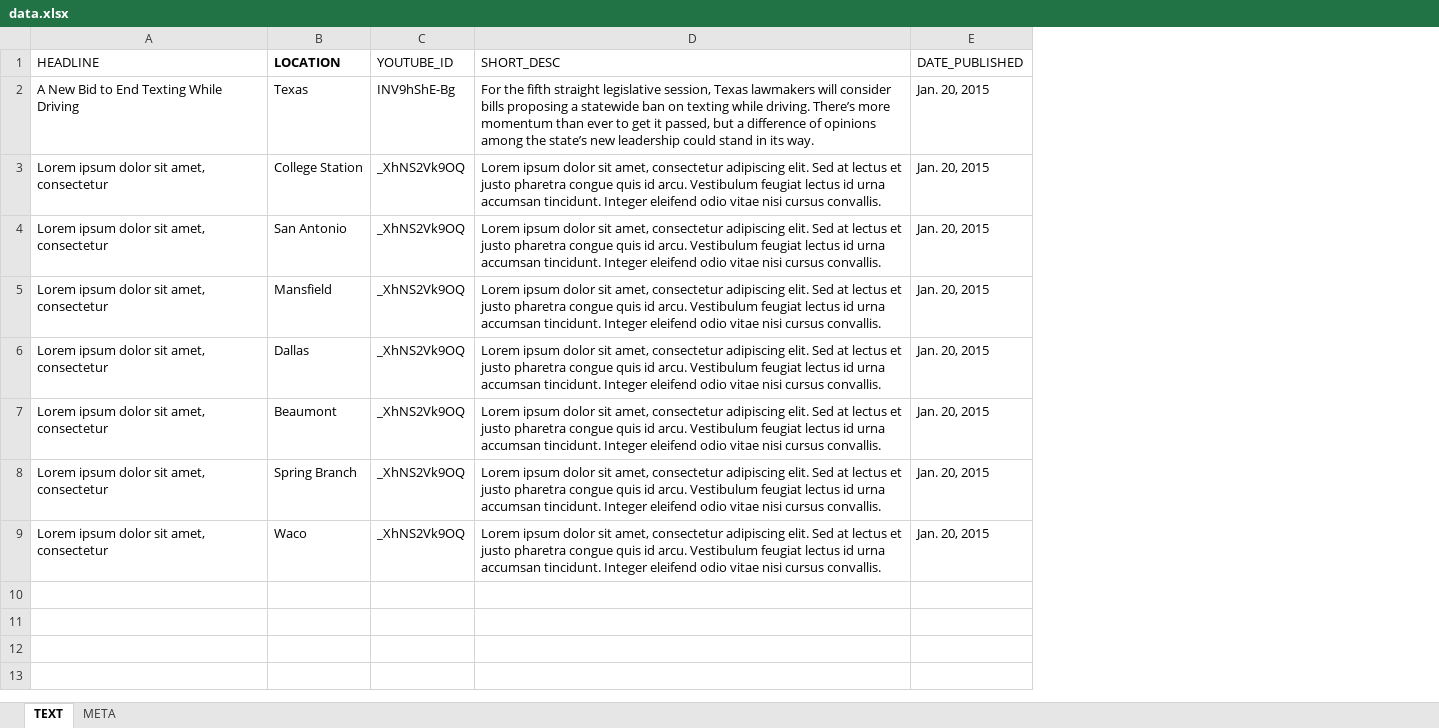
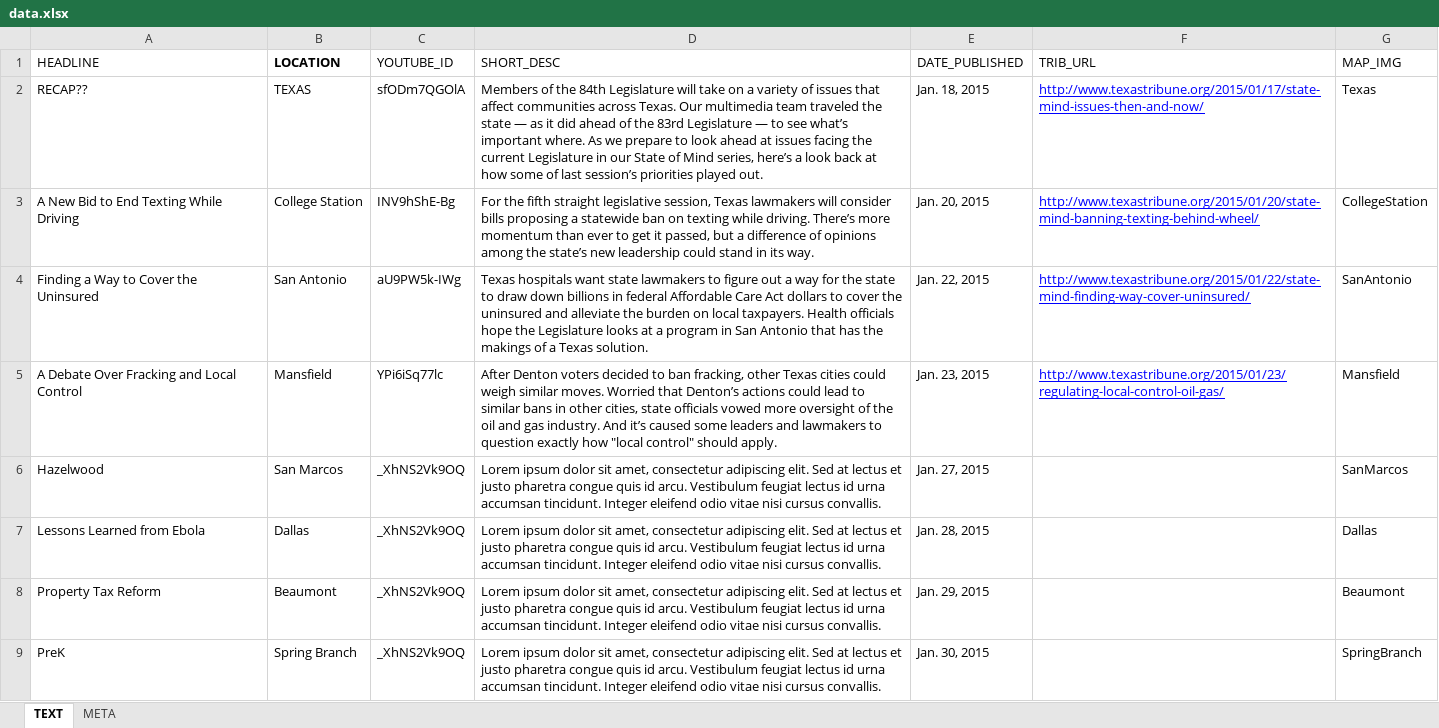
Before and after one commit to texastribune/state-of-mind-15, an Excel workbook: data.xlsx, sheet TEXT, drawn as a sheet; values as stored, in another font and other column widths than the file's, no borders; charts and pictures not drawn; removed rows and columns are numbered as before the commit, all else as after; the diff names each change by its address in the sheet, - before the commit and + after, or states it on an @@ line.

```diff
--- a/data.xlsx (sheet TEXT)
+++ b/data.xlsx (sheet TEXT)
+column F (TRIB_URL), rows 3-5: http://www.texastribune.org/2015/01/20/state-mind-banning-texting-behind-wheel/ | http://www.texastribune.org/2015/01/22/state-mind-finding-way-cover-uninsured/ | http://www.texastribune.org/2015/01/23/regulating-local-control-oil-gas/
+column G (MAP_IMG), rows 3-5: CollegeStation | SanAntonio | Mansfield; rows 7-9: Dallas | Beaumont | SpringBranch
-row 2: A New Bid to End Texting While Driving | Texas | INV9hShE-Bg | For the fifth straight legislative session, Texas lawmakers will consider bills proposing a statewide ban on texting while driving. There’s more momentum than ever to get it passed, but a difference of opinions among the state’s new leadership could stand in its way. | Jan. 20, 2015
+row 2: RECAP?? | TEXAS | sfODm7QGOlA | Members of the 84th Legislature will take on a variety of issues that affect communities across Texas. Our multimedia team traveled the state — as it did ahead of the 83rd Legislature — to see what’s important where. As we prepare to look ahead at issues facing the current Legislature in our State of Mind series, here’s a look back at how some of last session’s priorities played out. | Jan. 18, 2015 | http://www.texastribune.org/2015/01/17/state-mind-issues-then-and-now/ | Texas
-A3 (HEADLINE): Lorem ipsum dolor sit amet, consectetur
+A3 (HEADLINE): A New Bid to End Texting While Driving
-C3 (YOUTUBE_ID): _XhNS2Vk9OQ
+C3 (YOUTUBE_ID): INV9hShE-Bg
-D3 (SHORT_DESC): Lorem ipsum dolor sit amet, consectetur adipiscing elit. Sed at lectus et justo pharetra congue quis id arcu. Vestibulum feugiat lectus id urna accumsan tincidunt. Integer eleifend odio vitae nisi cursus convallis.
+D3 (SHORT_DESC): For the fifth straight legislative session, Texas lawmakers will consider bills proposing a statewide ban on texting while driving. There’s more momentum than ever to get it passed, but a difference of opinions among the state’s new leadership could stand in its way.
-A4 (HEADLINE): Lorem ipsum dolor sit amet, consectetur
+A4 (HEADLINE): Finding a Way to Cover the Uninsured
-C4 (YOUTUBE_ID): _XhNS2Vk9OQ
+C4 (YOUTUBE_ID): aU9PW5k-IWg
-D4 (SHORT_DESC): Lorem ipsum dolor sit amet, consectetur adipiscing elit. Sed at lectus et justo pharetra congue quis id arcu. Vestibulum feugiat lectus id urna accumsan tincidunt. Integer eleifend odio vitae nisi cursus convallis.
+D4 (SHORT_DESC): Texas hospitals want state lawmakers to figure out a way for the state to draw down billions in federal Affordable Care Act dollars to cover the uninsured and alleviate the burden on local taxpayers. Health officials hope the Legislature looks at a program in San Antonio that has the makings of a Texas solution.
-E4 (DATE_PUBLISHED): Jan. 20, 2015
+E4 (DATE_PUBLISHED): Jan. 22, 2015
-A5 (HEADLINE): Lorem ipsum dolor sit amet, consectetur
+A5 (HEADLINE): A Debate Over Fracking and Local Control
-C5 (YOUTUBE_ID): _XhNS2Vk9OQ
+C5 (YOUTUBE_ID): YPi6iSq77lc
-D5 (SHORT_DESC): Lorem ipsum dolor sit amet, consectetur adipiscing elit. Sed at lectus et justo pharetra congue quis id arcu. Vestibulum feugiat lectus id urna accumsan tincidunt. Integer eleifend odio vitae nisi cursus convallis.
+D5 (SHORT_DESC): After Denton voters decided to ban fracking, other Texas cities could weigh similar moves. Worried that Denton’s actions could lead to similar bans in other cities, state officials vowed more oversight of the oil and gas industry. And it’s caused some leaders and lawmakers to question exactly how "local control" should apply.
-E5 (DATE_PUBLISHED): Jan. 20, 2015
+E5 (DATE_PUBLISHED): Jan. 23, 2015
+row 6: Hazelwood | San Marcos | _XhNS2Vk9OQ | Lorem ipsum dolor sit amet, consectetur adipiscing elit. Sed at lectus et justo pharetra congue quis id arcu. Vestibulum feugiat lectus id urna accumsan tincidunt. Integer eleifend odio vitae nisi cursus convallis. | Jan. 27, 2015 |  | SanMarcos
-A7 (HEADLINE): Lorem ipsum dolor sit amet, consectetur
+A7 (HEADLINE): Lessons Learned from Ebola
-E7 (DATE_PUBLISHED): Jan. 20, 2015
+E7 (DATE_PUBLISHED): Jan. 28, 2015
-A8 (HEADLINE): Lorem ipsum dolor sit amet, consectetur
+A8 (HEADLINE): Property Tax Reform
-E8 (DATE_PUBLISHED): Jan. 20, 2015
+E8 (DATE_PUBLISHED): Jan. 29, 2015
-A9 (HEADLINE): Lorem ipsum dolor sit amet, consectetur
+A9 (HEADLINE): PreK
-E9 (DATE_PUBLISHED): Jan. 20, 2015
+E9 (DATE_PUBLISHED): Jan. 30, 2015
-row 9: Lorem ipsum dolor sit amet, consectetur | Waco | _XhNS2Vk9OQ | Lorem ipsum dolor sit amet, consectetur adipiscing elit. Sed at lectus et justo pharetra congue quis id arcu. Vestibulum feugiat lectus id urna accumsan tincidunt. Integer eleifend odio vitae nisi cursus convallis. | Jan. 20, 2015
```
Also changed, not shown: 22 other files.
